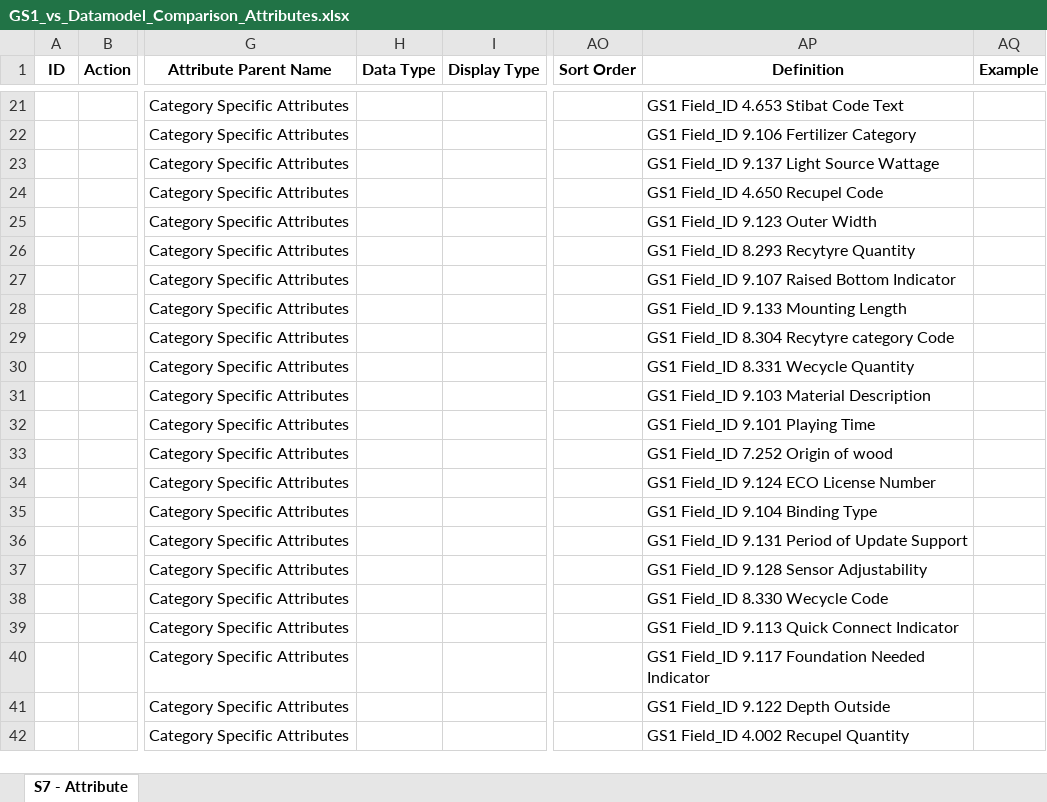
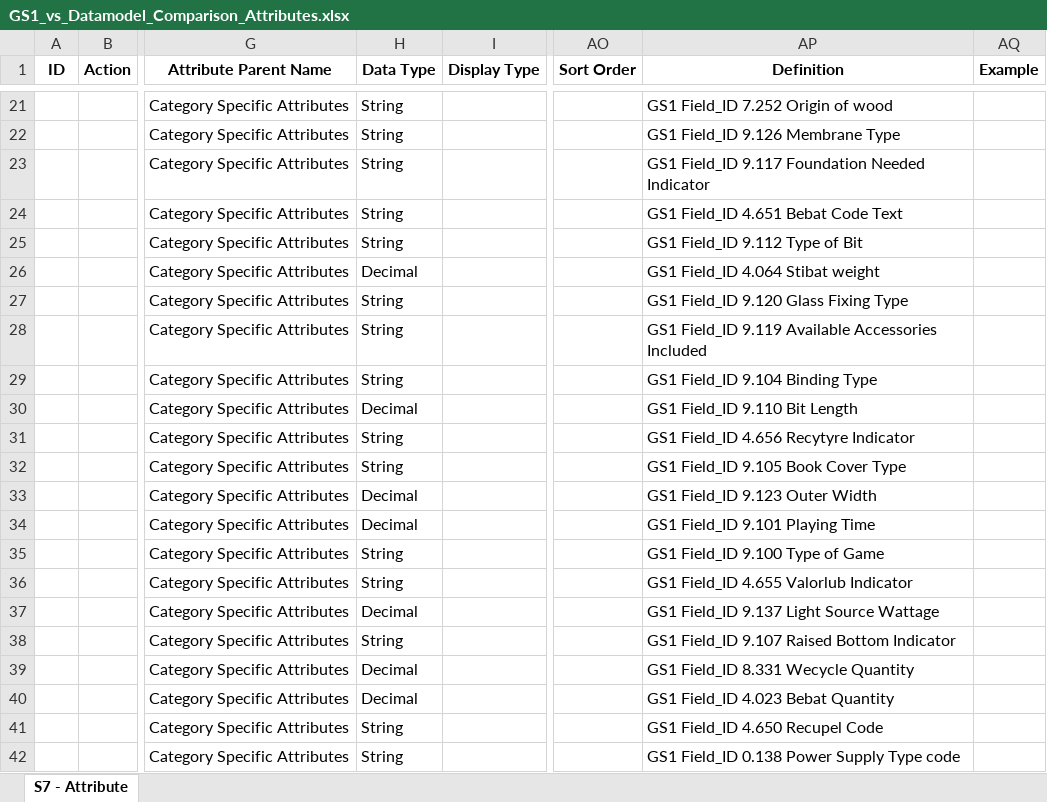
Before and after one commit to Jimbojay/maxeda_automation, an Excel workbook: GS1_vs_Datamodel_Comparison_Attributes.xlsx, sheet S7 - Attribute, drawn as a sheet; only a part is shown, gaps mark what is left out; values as stored, in another font and other column widths than the file's, no borders; the diff covers the shown part only; the diff names each change by its address in the sheet, - before the commit and + after, or states it on an @@ line.

Commit message:
worked on attributes

```diff
--- a/GS1_vs_Datamodel_Comparison_Attributes.xlsx (sheet S7 - Attribute)
+++ b/GS1_vs_Datamodel_Comparison_Attributes.xlsx (sheet S7 - Attribute)
-H21:H25 (Data Type): (empty)
+H21:H25 (Data Type): String
-AP21 (Definition): GS1 Field_ID 4.653 Stibat Code Text
+AP21 (Definition): GS1 Field_ID 7.252 Origin of wood
-AP22 (Definition): GS1 Field_ID 9.106 Fertilizer Category
+AP22 (Definition): GS1 Field_ID 9.126 Membrane Type
-AP23 (Definition): GS1 Field_ID 9.137 Light Source Wattage
+AP23 (Definition): GS1 Field_ID 9.117 Foundation Needed Indicator
-AP24 (Definition): GS1 Field_ID 4.650 Recupel Code
+AP24 (Definition): GS1 Field_ID 4.651 Bebat Code Text
-AP25 (Definition): GS1 Field_ID 9.123 Outer Width
+AP25 (Definition): GS1 Field_ID 9.112 Type of Bit
-H26 (Data Type): (empty)
+H26 (Data Type): Decimal
-AP26 (Definition): GS1 Field_ID 8.293 Recytyre Quantity
+AP26 (Definition): GS1 Field_ID 4.064 Stibat weight
-H27:H29 (Data Type): (empty)
+H27:H29 (Data Type): String
-AP27 (Definition): GS1 Field_ID 9.107 Raised Bottom Indicator
+AP27 (Definition): GS1 Field_ID 9.120 Glass Fixing Type
-AP28 (Definition): GS1 Field_ID 9.133 Mounting Length
+AP28 (Definition): GS1 Field_ID 9.119 Available Accessories Included
-AP29 (Definition): GS1 Field_ID 8.304 Recytyre category Code
+AP29 (Definition): GS1 Field_ID 9.104 Binding Type
-H30 (Data Type): (empty)
+H30 (Data Type): Decimal
-AP30 (Definition): GS1 Field_ID 8.331 Wecycle Quantity
+AP30 (Definition): GS1 Field_ID 9.110 Bit Length
-H31:H32 (Data Type): (empty)
+H31:H32 (Data Type): String
-AP31 (Definition): GS1 Field_ID 9.103 Material Description
+AP31 (Definition): GS1 Field_ID 4.656 Recytyre Indicator
-AP32 (Definition): GS1 Field_ID 9.101 Playing Time
+AP32 (Definition): GS1 Field_ID 9.105 Book Cover Type
-H33:H34 (Data Type): (empty)
+H33:H34 (Data Type): Decimal
-AP33 (Definition): GS1 Field_ID 7.252 Origin of wood
+AP33 (Definition): GS1 Field_ID 9.123 Outer Width
-AP34 (Definition): GS1 Field_ID 9.124 ECO License Number
+AP34 (Definition): GS1 Field_ID 9.101 Playing Time
-H35:H36 (Data Type): (empty)
+H35:H36 (Data Type): String
-AP35 (Definition): GS1 Field_ID 9.104 Binding Type
+AP35 (Definition): GS1 Field_ID 9.100 Type of Game
-AP36 (Definition): GS1 Field_ID 9.131 Period of Update Support
+AP36 (Definition): GS1 Field_ID 4.655 Valorlub Indicator
-H37 (Data Type): (empty)
+H37 (Data Type): Decimal
-AP37 (Definition): GS1 Field_ID 9.128 Sensor Adjustability
+AP37 (Definition): GS1 Field_ID 9.137 Light Source Wattage
-H38 (Data Type): (empty)
+H38 (Data Type): String
-AP38 (Definition): GS1 Field_ID 8.330 Wecycle Code
+AP38 (Definition): GS1 Field_ID 9.107 Raised Bottom Indicator
-H39:H40 (Data Type): (empty)
+H39:H40 (Data Type): Decimal
-AP39 (Definition): GS1 Field_ID 9.113 Quick Connect Indicator
+AP39 (Definition): GS1 Field_ID 8.331 Wecycle Quantity
-AP40 (Definition): GS1 Field_ID 9.117 Foundation Needed Indicator
+AP40 (Definition): GS1 Field_ID 4.023 Bebat Quantity
-H41:H42 (Data Type): (empty)
+H41:H42 (Data Type): String
-AP41 (Definition): GS1 Field_ID 9.122 Depth Outside
+AP41 (Definition): GS1 Field_ID 4.650 Recupel Code
-AP42 (Definition): GS1 Field_ID 4.002 Recupel Quantity
+AP42 (Definition): GS1 Field_ID 0.138 Power Supply Type code
```
Also changed, not shown: 72 edited cells elsewhere in this sheet, GS1_vs_Datamodel_Comparison_Bricks.xlsx, 1 other file.
